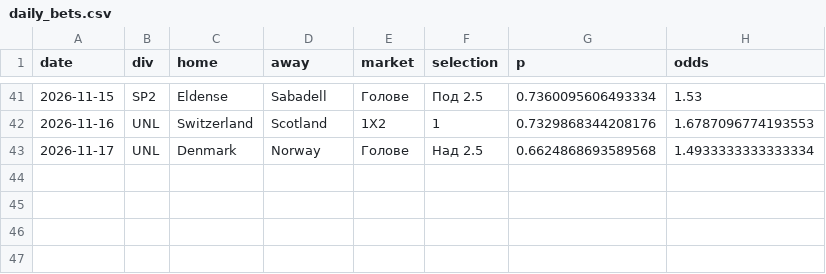
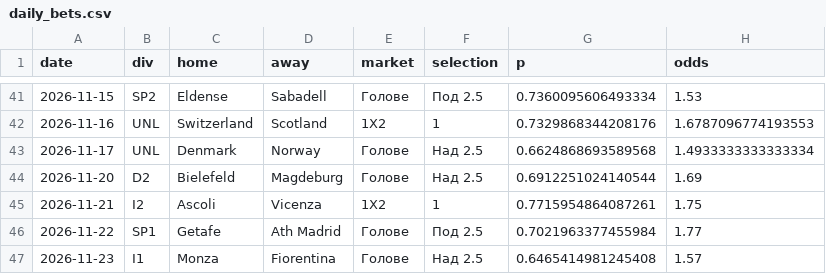
Before and after one commit to mnikolov9/football-prediction, a CSV file: data/log/daily_bets.csv, drawn as a sheet; only a part is shown, gaps mark what is left out; the diff names each change by its address in the sheet, - before the commit and + after, or states it on an @@ line.

```diff
--- a/data/log/daily_bets.csv
+++ b/data/log/daily_bets.csv
+row 44: 2026-11-20 | D2 | Bielefeld | Magdeburg | Голове | Над 2.5 | 0.6912251024140544 | 1.69
+row 45: 2026-11-21 | I2 | Ascoli | Vicenza | 1X2 | 1 | 0.7715954864087261 | 1.75
+row 46: 2026-11-22 | SP1 | Getafe | Ath Madrid | Голове | Под 2.5 | 0.7021963377455984 | 1.77
+row 47: 2026-11-23 | I1 | Monza | Fiorentina | Голове | Над 2.5 | 0.6465414981245408 | 1.57
```
Also changed, not shown: data/log/intl_results.csv, data/log/motd.csv, 10 other files.
